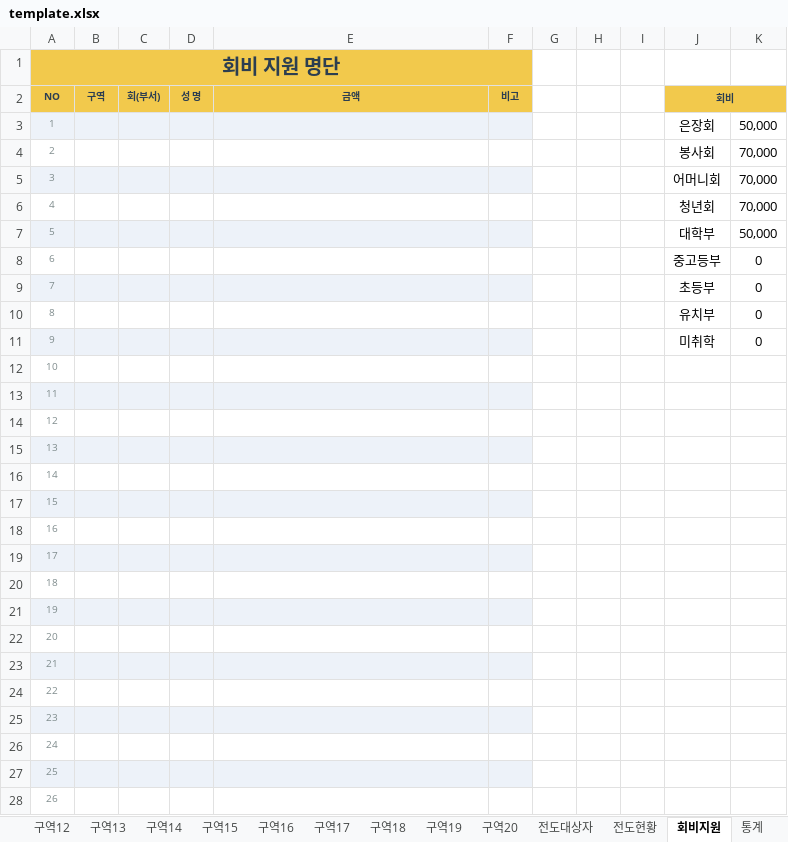
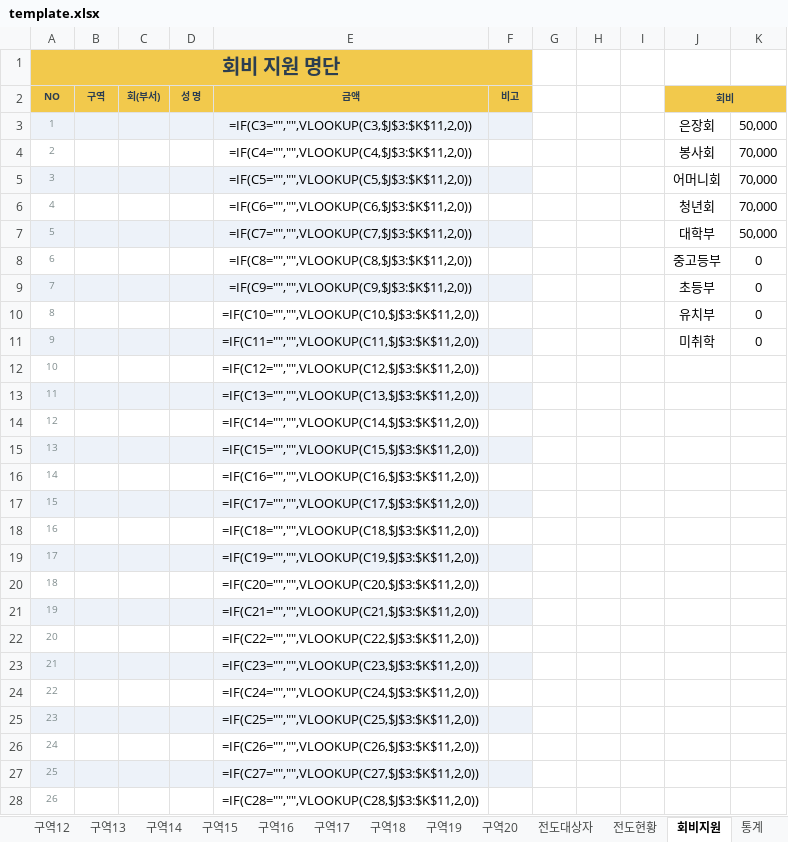
Before and after one commit to apilgrimz/retreat-app, an Excel workbook: template.xlsx, sheet 회비지원, drawn as a sheet; only a part is shown; values as stored, in another font and other column widths than the file's, no borders; formulas without a stored value are shown as written; the diff covers the shown part only; the diff names each change by its address in the sheet, - before the commit and + after, or states it on an @@ line.

```diff
--- a/template.xlsx (sheet 회비지원)
+++ b/template.xlsx (sheet 회비지원)
-E3 (금액): (empty)
+E3 (금액): =IF(C3="","",VLOOKUP(C3,$J$3:$K$11,2,0))
-E4 (금액): (empty)
+E4 (금액): =IF(C4="","",VLOOKUP(C4,$J$3:$K$11,2,0))
-E5 (금액): (empty)
+E5 (금액): =IF(C5="","",VLOOKUP(C5,$J$3:$K$11,2,0))
-E6 (금액): (empty)
+E6 (금액): =IF(C6="","",VLOOKUP(C6,$J$3:$K$11,2,0))
-E7 (금액): (empty)
+E7 (금액): =IF(C7="","",VLOOKUP(C7,$J$3:$K$11,2,0))
-E8 (금액): (empty)
+E8 (금액): =IF(C8="","",VLOOKUP(C8,$J$3:$K$11,2,0))
-E9 (금액): (empty)
+E9 (금액): =IF(C9="","",VLOOKUP(C9,$J$3:$K$11,2,0))
-E10 (금액): (empty)
+E10 (금액): =IF(C10="","",VLOOKUP(C10,$J$3:$K$11,2,0))
-E11 (금액): (empty)
+E11 (금액): =IF(C11="","",VLOOKUP(C11,$J$3:$K$11,2,0))
-E12 (금액): (empty)
+E12 (금액): =IF(C12="","",VLOOKUP(C12,$J$3:$K$11,2,0))
-E13 (금액): (empty)
+E13 (금액): =IF(C13="","",VLOOKUP(C13,$J$3:$K$11,2,0))
-E14 (금액): (empty)
+E14 (금액): =IF(C14="","",VLOOKUP(C14,$J$3:$K$11,2,0))
-E15 (금액): (empty)
+E15 (금액): =IF(C15="","",VLOOKUP(C15,$J$3:$K$11,2,0))
-E16 (금액): (empty)
+E16 (금액): =IF(C16="","",VLOOKUP(C16,$J$3:$K$11,2,0))
-E17 (금액): (empty)
+E17 (금액): =IF(C17="","",VLOOKUP(C17,$J$3:$K$11,2,0))
-E18 (금액): (empty)
+E18 (금액): =IF(C18="","",VLOOKUP(C18,$J$3:$K$11,2,0))
-E19 (금액): (empty)
+E19 (금액): =IF(C19="","",VLOOKUP(C19,$J$3:$K$11,2,0))
-E20 (금액): (empty)
+E20 (금액): =IF(C20="","",VLOOKUP(C20,$J$3:$K$11,2,0))
-E21 (금액): (empty)
+E21 (금액): =IF(C21="","",VLOOKUP(C21,$J$3:$K$11,2,0))
-E22 (금액): (empty)
+E22 (금액): =IF(C22="","",VLOOKUP(C22,$J$3:$K$11,2,0))
-E23 (금액): (empty)
+E23 (금액): =IF(C23="","",VLOOKUP(C23,$J$3:$K$11,2,0))
-E24 (금액): (empty)
+E24 (금액): =IF(C24="","",VLOOKUP(C24,$J$3:$K$11,2,0))
-E25 (금액): (empty)
+E25 (금액): =IF(C25="","",VLOOKUP(C25,$J$3:$K$11,2,0))
-E26 (금액): (empty)
+E26 (금액): =IF(C26="","",VLOOKUP(C26,$J$3:$K$11,2,0))
-E27 (금액): (empty)
+E27 (금액): =IF(C27="","",VLOOKUP(C27,$J$3:$K$11,2,0))
-E28 (금액): (empty)
+E28 (금액): =IF(C28="","",VLOOKUP(C28,$J$3:$K$11,2,0))
```
Also changed, not shown: 55 edited cells elsewhere in this sheet, sheet 통계, sheet 전도현황, sheet 구역2, sheet 구역3, sheet 구역4, sheet 구역5, 26 more sheets, 수양회_서식_template.xlsx, 2 other files.
